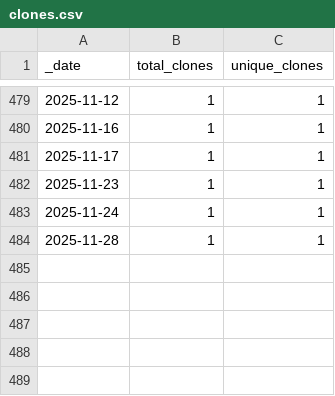
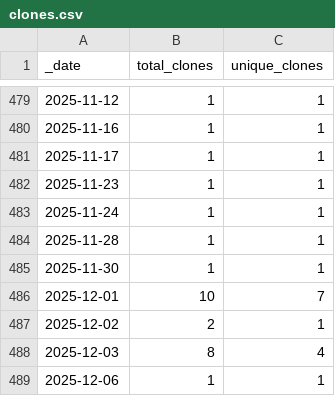
Before and after one commit to opentecr/opentecr, a CSV file: traffic/clones.csv, drawn as a sheet; only a part is shown, gaps mark what is left out; the diff names each change by its address in the sheet, - before the commit and + after, or states it on an @@ line.

Commit message:
GitHub traffic

```diff
--- a/traffic/clones.csv
+++ b/traffic/clones.csv
+row 485: 2025-11-30 | 1 | 1
+row 486: 2025-12-01 | 10 | 7
+row 487: 2025-12-02 | 2 | 1
+row 488: 2025-12-03 | 8 | 4
+row 489: 2025-12-06 | 1 | 1
```
Also changed, not shown: 1 other file.
